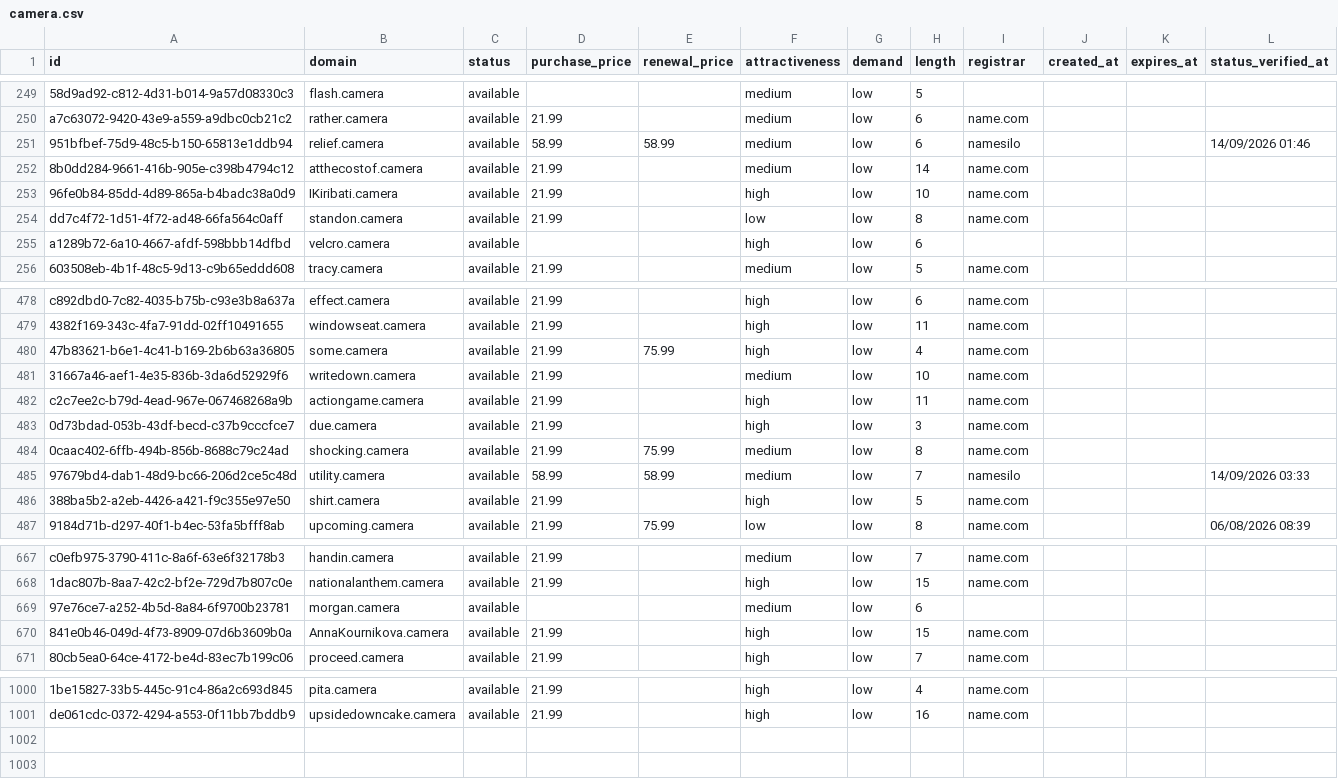
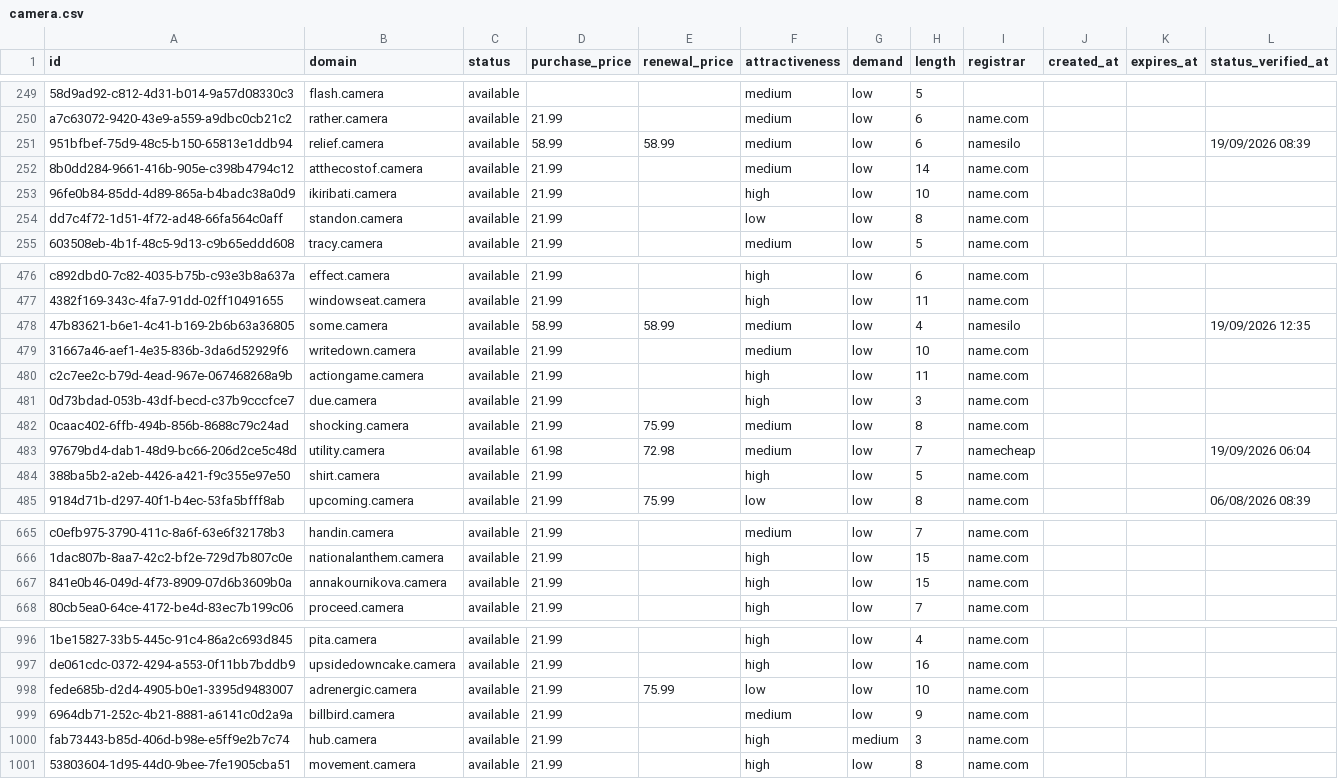
Before and after one commit to UniqueDomains/camera-oneword-domains, a CSV file: camera.csv, drawn as a sheet; only a part is shown, gaps mark what is left out; removed rows and columns are numbered as before the commit, all else as after; the diff covers the shown part only; the diff names each change by its address in the sheet, - before the commit and + after, or states it on an @@ line.

Commit message:
Domains update

```diff
--- a/camera.csv
+++ b/camera.csv
-L251 (status_verified_at): 14/09/2026 01:46
+L251 (status_verified_at): 19/09/2026 08:39
-B253 (domain): IKiribati.camera
+B253 (domain): ikiribati.camera
-row 255: a1289b72-6a10-4667-afdf-598bbb14dfbd | velcro.camera | available |  |  | high | low | 6
-D478 (purchase_price): 21.99
+D478 (purchase_price): 58.99
-E478 (renewal_price): 75.99
+E478 (renewal_price): 58.99
-F478 (attractiveness): high
+F478 (attractiveness): medium
-I478 (registrar): name.com
+I478 (registrar): namesilo
-L478 (status_verified_at): (empty)
+L478 (status_verified_at): 19/09/2026 12:35
-D483 (purchase_price): 58.99
+D483 (purchase_price): 61.98
-E483 (renewal_price): 58.99
+E483 (renewal_price): 72.98
-I483 (registrar): namesilo
+I483 (registrar): namecheap
-L483 (status_verified_at): 14/09/2026 03:33
+L483 (status_verified_at): 19/09/2026 06:04
-row 669: 97e76ce7-a252-4b5d-8a84-6f9700b23781 | morgan.camera | available |  |  | medium | low | 6
-B667 (domain): AnnaKournikova.camera
+B667 (domain): annakournikova.camera
+row 998: fede685b-d2d4-4905-b0e1-3395d9483007 | adrenergic.camera | available | 21.99 | 75.99 | low | low | 10 | name.com
+row 999: 6964db71-252c-4b21-8881-a6141c0d2a9a | billbird.camera | available | 21.99 |  | medium | low | 9 | name.com
+row 1000: fab73443-b85d-406d-b98e-e5ff9e2b7c74 | hub.camera | available | 21.99 |  | high | medium | 3 | name.com
+row 1001: 53803604-1d95-44d0-9bee-7fe1905cba51 | movement.camera | available | 21.99 |  | high | low | 8 | name.com
```
Also changed, not shown: 2 removed rows and 89 edited cells elsewhere in this file, 4 other files.
